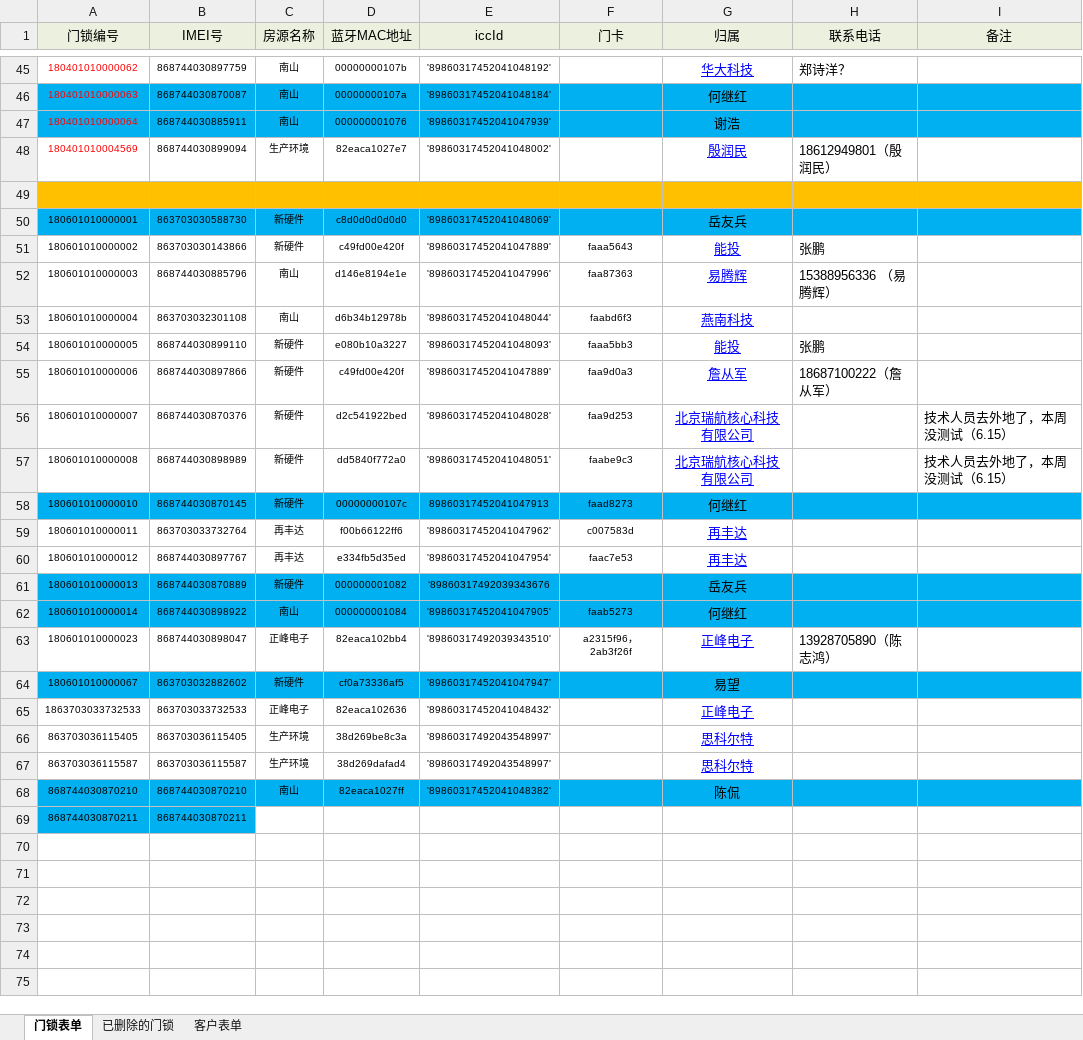
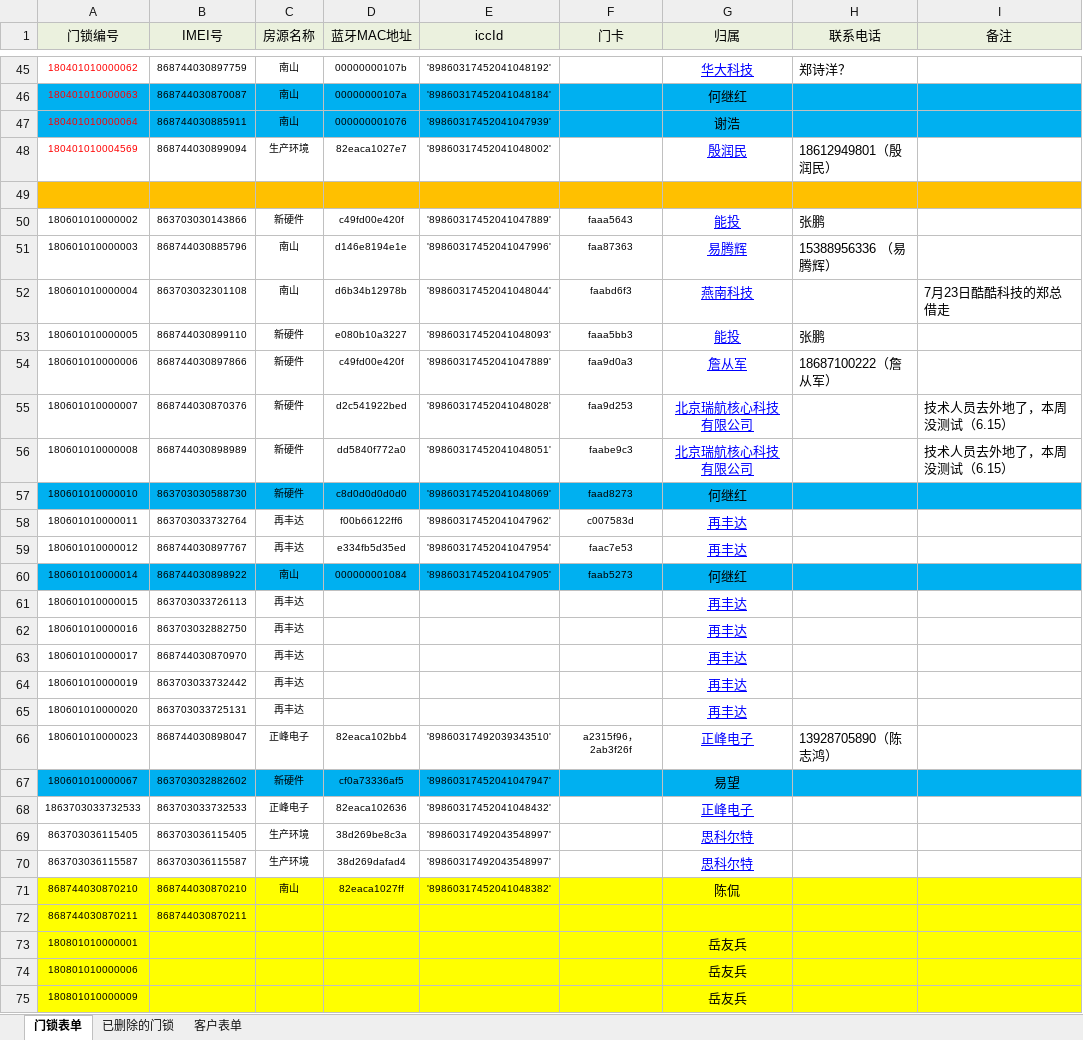
Before and after one commit to hejihong/learngit, an Excel workbook: 门锁统计表单.xlsx, sheet 门锁表单, drawn as a sheet; only a part is shown, gaps mark what is left out; values as stored, in another font and other column widths than the file's, no borders; removed rows and columns are numbered as before the commit, all else as after; the diff names each change by its address in the sheet, - before the commit and + after, or states it on an @@ line.

```diff
--- a/门锁统计表单.xlsx (sheet 门锁表单)
+++ b/门锁统计表单.xlsx (sheet 门锁表单)
-row 50: 180601010000001 | 863703030588730 | 新硬件 | c8d0d0d0d0d0 | '89860317452041048069' |  | 岳友兵
-I52 (备注): (empty)
+I52 (备注): 7月23日酷酷科技的郑总借走
-B57 (IMEI号): 868744030870145
+B57 (IMEI号): 863703030588730
-D57 (蓝牙MAC地址): 00000000107c
+D57 (蓝牙MAC地址): c8d0d0d0d0d0
-E57 (iccId): 89860317452041047913
+E57 (iccId): '89860317452041048069'
-row 61: 180601010000013 | 868744030870889 | 新硬件 | 000000001082 | ‘89860317492039343676 |  | 岳友兵
+row 61: 180601010000015 | 863703033726113 | 再丰达 |  |  |  | 再丰达
+row 62: 180601010000016 | 863703032882750 | 再丰达 |  |  |  | 再丰达
+row 63: 180601010000017 | 868744030870970 | 再丰达 |  |  |  | 再丰达
+row 64: 180601010000019 | 863703033732442 | 再丰达 |  |  |  | 再丰达
+row 65: 180601010000020 | 863703033725131 | 再丰达 |  |  |  | 再丰达
-A71:I71 fill: #00B0F0
+A71:I71 fill: #FFFF00
-A72:B72 fill: #00B0F0
+A72:B72 fill: #FFFF00
-C72:I72 fill: none
+C72:I72 fill: #FFFF00
+row 73: 180801010000001 |  |  |  |  |  | 岳友兵
+row 74: 180801010000006 |  |  |  |  |  | 岳友兵
+row 75: 180801010000009 |  |  |  |  |  | 岳友兵
```
Also changed, not shown: 门锁出入库登记表.xlsx.
